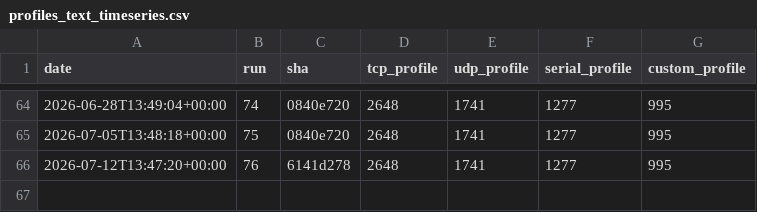
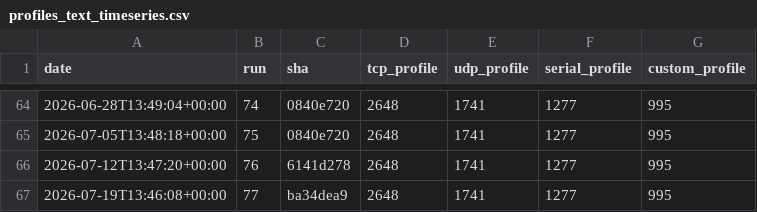
Before and after one commit to eProsima/Micro-XRCE-DDS-Client, a CSV file: ci/metrics/memory/profiles_text_timeseries.csv, drawn as a sheet; only a part is shown, gaps mark what is left out.

```diff
--- a/ci/metrics/memory/profiles_text_timeseries.csv
+++ b/ci/metrics/memory/profiles_text_timeseries.csv
@@ -66 +66,2 @@ date,run,sha,tcp_profile,udp_profile,serial_profile,custom_profile
 2026-07-12T13:47:20+00:00,76,6141d278,2648,1741,1277,995
+2026-07-19T13:46:08+00:00,77,ba34dea9,2648,1741,1277,995
```
Also changed, not shown: ci/metrics/memory/complete_profile_timeseries.csv, ci/metrics/memory/core_profile_timeseries.csv, 3 other files.
